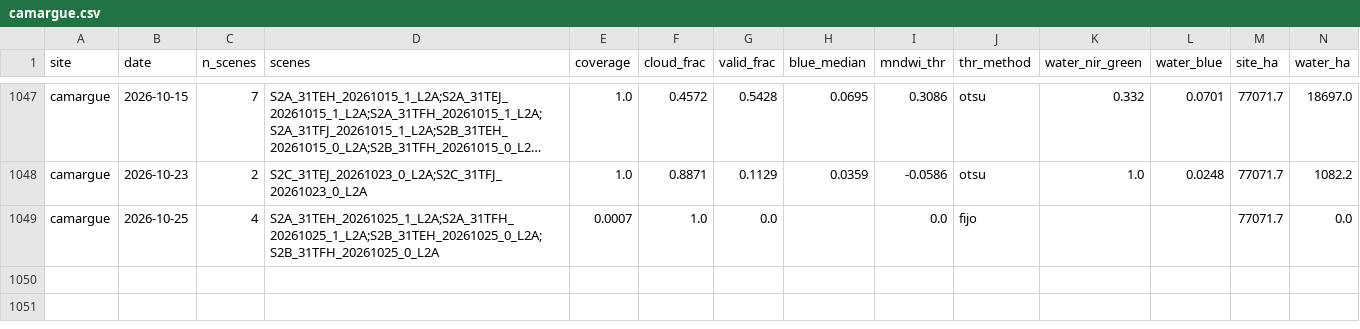
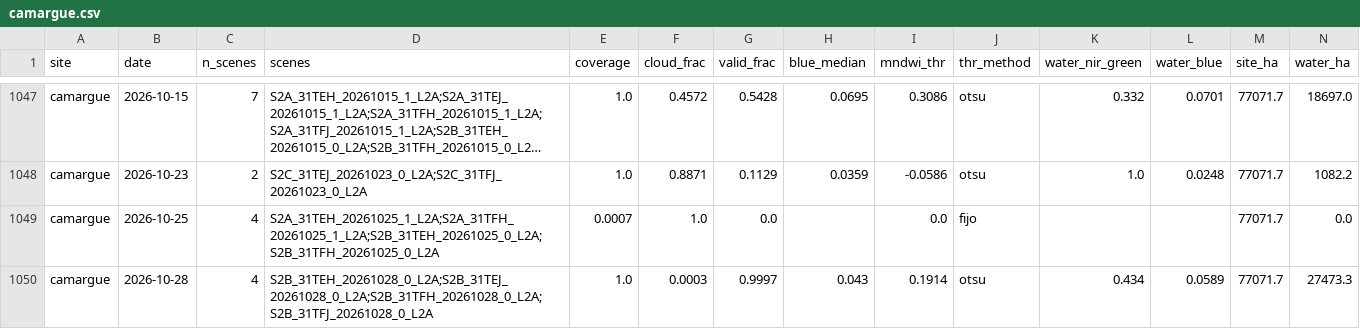
Before and after one commit to Asensio94/vigilancia-humedales, a CSV file: data/series/camargue.csv, drawn as a sheet; only a part is shown, gaps mark what is left out; long unchanged cells end in …; rows hold the shown columns only; the diff names each change by its address in the sheet, - before the commit and + after, or states it on an @@ line.

```diff
--- a/data/series/camargue.csv
+++ b/data/series/camargue.csv
+row 1050: camargue | 2026-10-28 | 4 | S2B_31TEH_20261028_0_L2A;S2B_31TEJ_20261028_0_L2A;S2B_31TFH_20261028_0_L2A;S2B_31TFJ_20261028_0_L2A | 1.0 | 0.0003 | 0.9997 | 0.043 | 0.1914 | otsu | 0.434 | 0.0589 | 77071.7 | 27473.3
```
Also changed, not shown: data/series/albufera-valencia.csv, data/series/brenne.csv, 3 other files.
